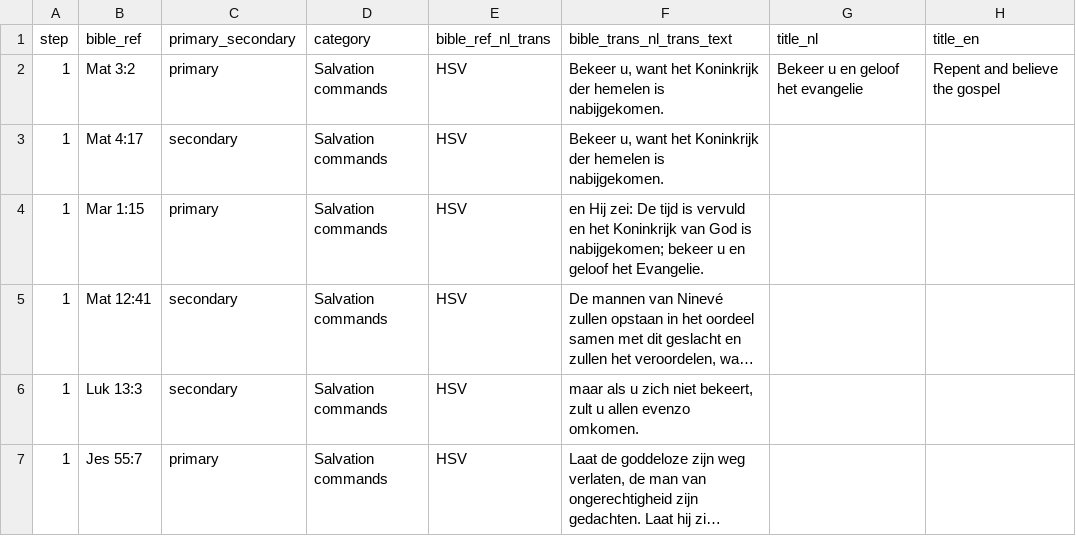
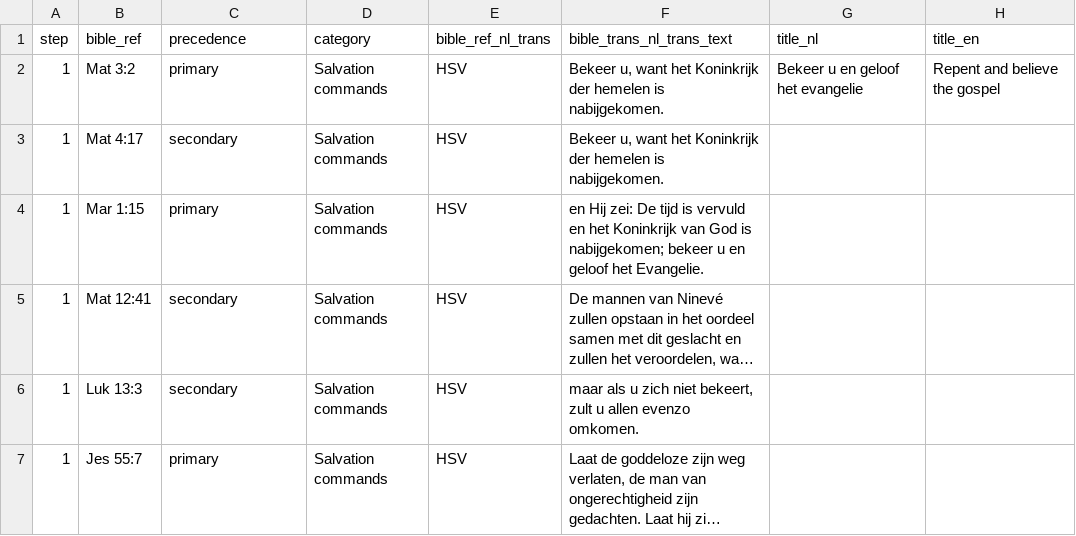
Before and after one commit to walkasjesus/walkasjesus_framework, a CSV file: volto_website/data/commandments.csv, drawn as a sheet; only a part is shown; long unchanged cells end in …; the diff names each change by its address in the sheet, - before the commit and + after, or states it on an @@ line.

Commit message:
Fixed import command.

```diff
--- a/volto_website/data/commandments.csv
+++ b/volto_website/data/commandments.csv
-C1: primary_secondary
+C1: precedence
```
Also changed, not shown: 5 other files.
